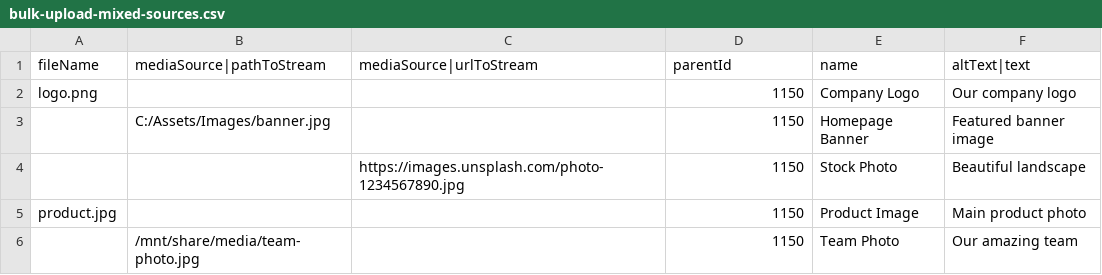
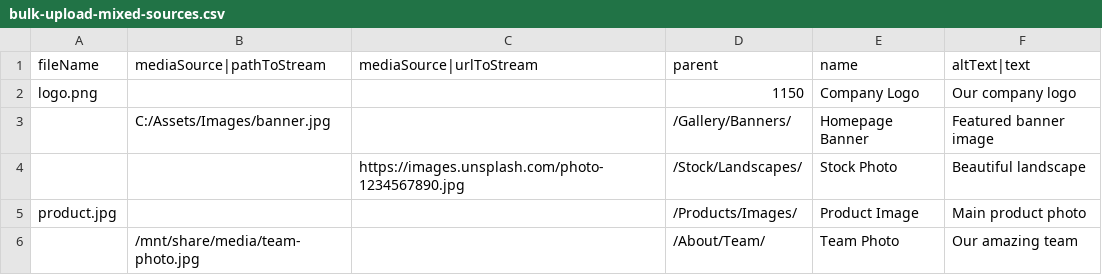
Before and after one commit to ClerksWell-Ltd/BulkUpload, a CSV file: samples/bulk-upload-mixed-sources.csv, drawn as a sheet.

```diff
--- a/samples/bulk-upload-mixed-sources.csv
+++ b/samples/bulk-upload-mixed-sources.csv
@@ -1,6 +1,6 @@
-fileName,mediaSource|pathToStream,mediaSource|urlToStream,parentId,name,altText|text
+fileName,mediaSource|pathToStream,mediaSource|urlToStream,parent,name,altText|text
 logo.png,,,1150,Company Logo,Our company logo
-,C:/Assets/Images/banner.jpg,,1150,Homepage Banner,Featured banner image
-,,https://images.unsplash.com/photo-1234567890.jpg,1150,Stock Photo,Beautiful landscape
-product.jpg,,,1150,Product Image,Main product photo
-,/mnt/share/media/team-photo.jpg,,1150,Team Photo,Our amazing team
+,C:/Assets/Images/banner.jpg,,/Gallery/Banners/,Homepage Banner,Featured banner image
+,,https://images.unsplash.com/photo-1234567890.jpg,/Stock/Landscapes/,Stock Photo,Beautiful landscape
+product.jpg,,,/Products/Images/,Product Image,Main product photo
+,/mnt/share/media/team-photo.jpg,,/About/Team/,Team Photo,Our amazing team
```
Also changed, not shown: samples/bulk-upload-with-folder-paths.csv, 4 other files.
